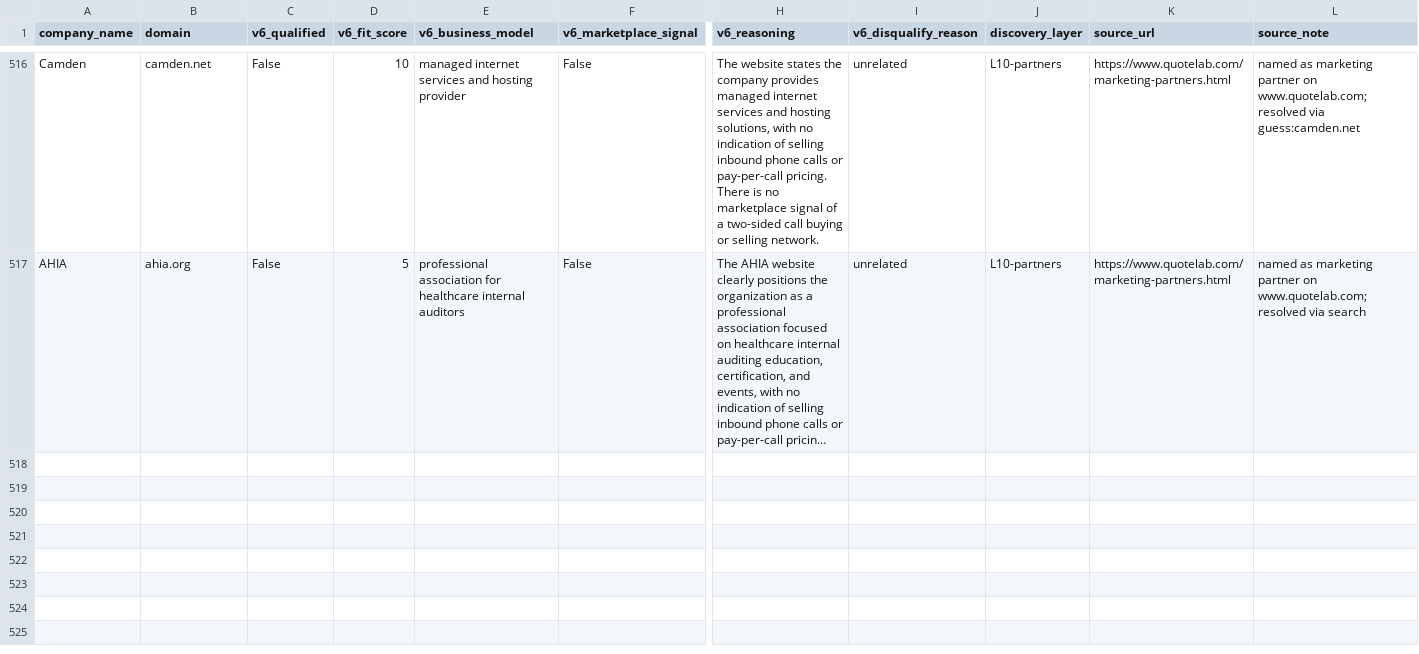
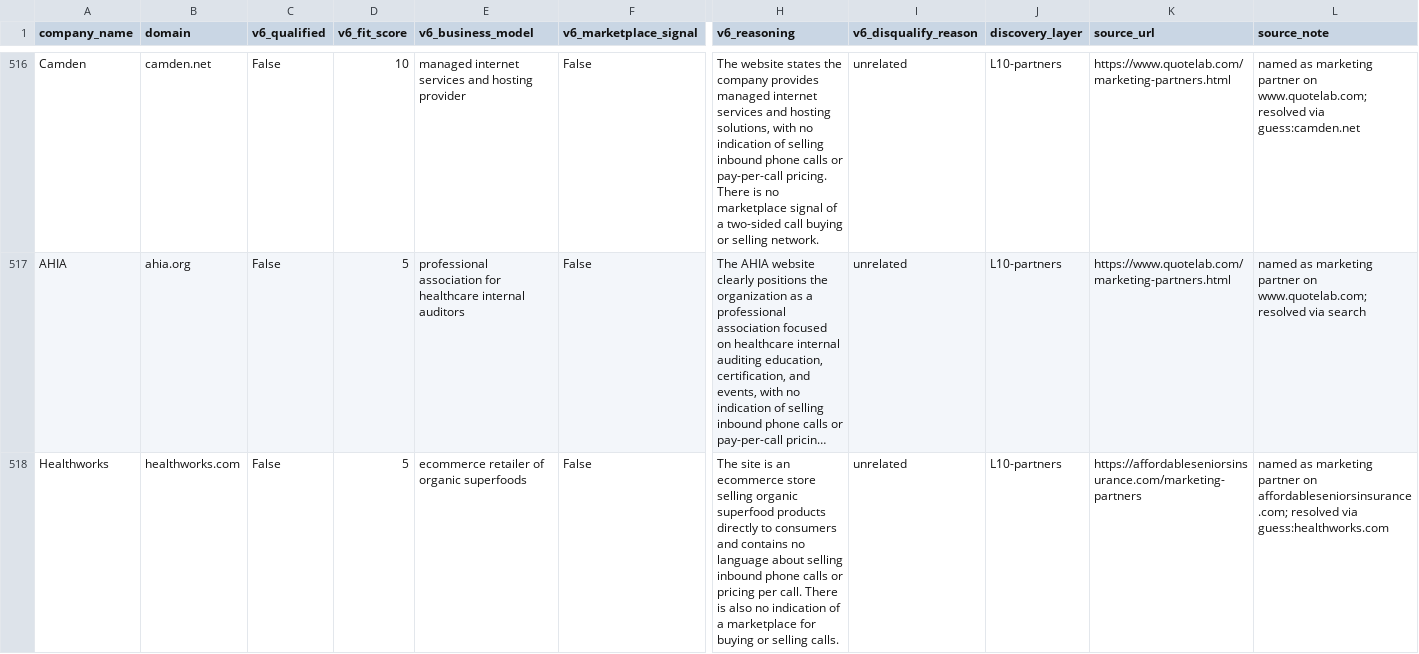
Before and after one commit to qasimovski/ppc-daily, a CSV file: out/2026-09-08/rejected.csv, drawn as a sheet; only a part is shown, gaps mark what is left out; long unchanged cells end in …; rows hold the shown columns only; the diff names each change by its address in the sheet, - before the commit and + after, or states it on an @@ line.

```diff
--- a/out/2026-09-08/rejected.csv
+++ b/out/2026-09-08/rejected.csv
+row 518: Healthworks | healthworks.com | False | 5 | ecommerce retailer of organic superfoods | False | The site is an ecommerce store selling organic superfood products directly to consumers and contains no language about selling inbound phone calls or pricing per call. There is also no indication of a marketplace for buying or selling calls. | unrelated | L10-partners | https://affordableseniorsinsurance.com/marketing-partners | named as marketing partner on affordableseniorsinsurance.com; resolved via guess:healthworks.com
```
Also changed, not shown: 5 other files.
